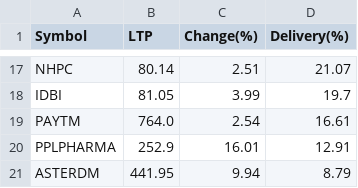
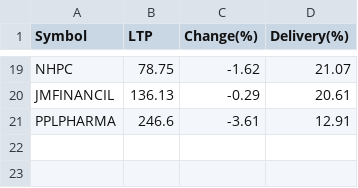
Before and after one commit to P0W/nse_indices, a CSV file: data/delivery_top_25/NIFTY_500.csv, drawn as a sheet; only a part is shown, gaps mark what is left out; removed rows and columns are numbered as before the commit, all else as after; the diff covers the shown part only; the diff names each change by its address in the sheet, - before the commit and + after, or states it on an @@ line.

```diff
--- a/data/delivery_top_25/NIFTY_500.csv
+++ b/data/delivery_top_25/NIFTY_500.csv
-B19 (LTP): 80.14
+B19 (LTP): 78.75
-C19 (Change(%)): 2.51
+C19 (Change(%)): -1.62
-row 18: IDBI | 81.05 | 3.99 | 19.7
-row 19: PAYTM | 764.0 | 2.54 | 16.61
+row 20: JMFINANCIL | 136.13 | -0.29 | 20.61
-B21 (LTP): 252.9
+B21 (LTP): 246.6
-C21 (Change(%)): 16.01
+C21 (Change(%)): -3.61
-row 21: ASTERDM | 441.95 | 9.94 | 8.79
```
Also changed, not shown: 7 added rows, 5 removed rows and 20 edited cells elsewhere in this file, data/delivery_top_25/ETF.csv, data/delivery_top_25/NIFTY_50.csv, 1 other file.
